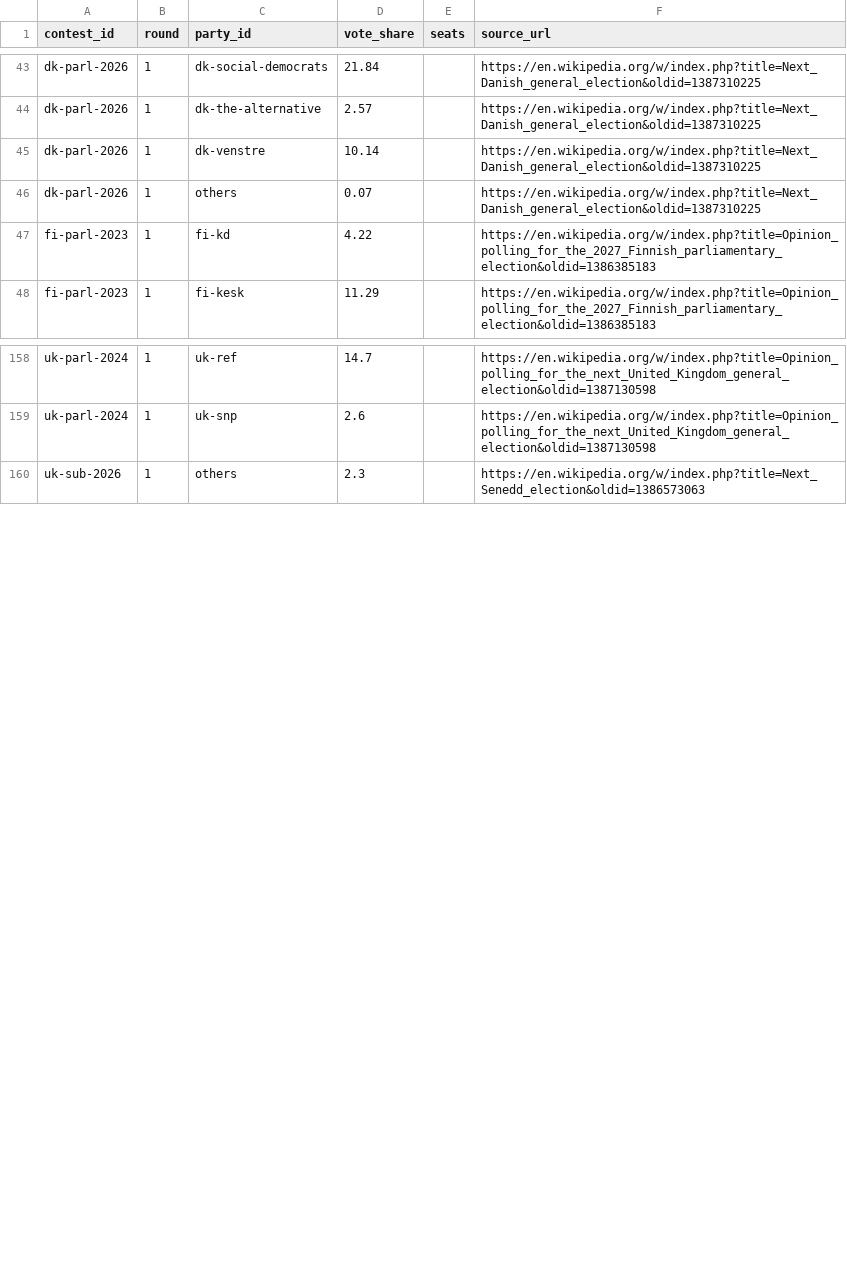
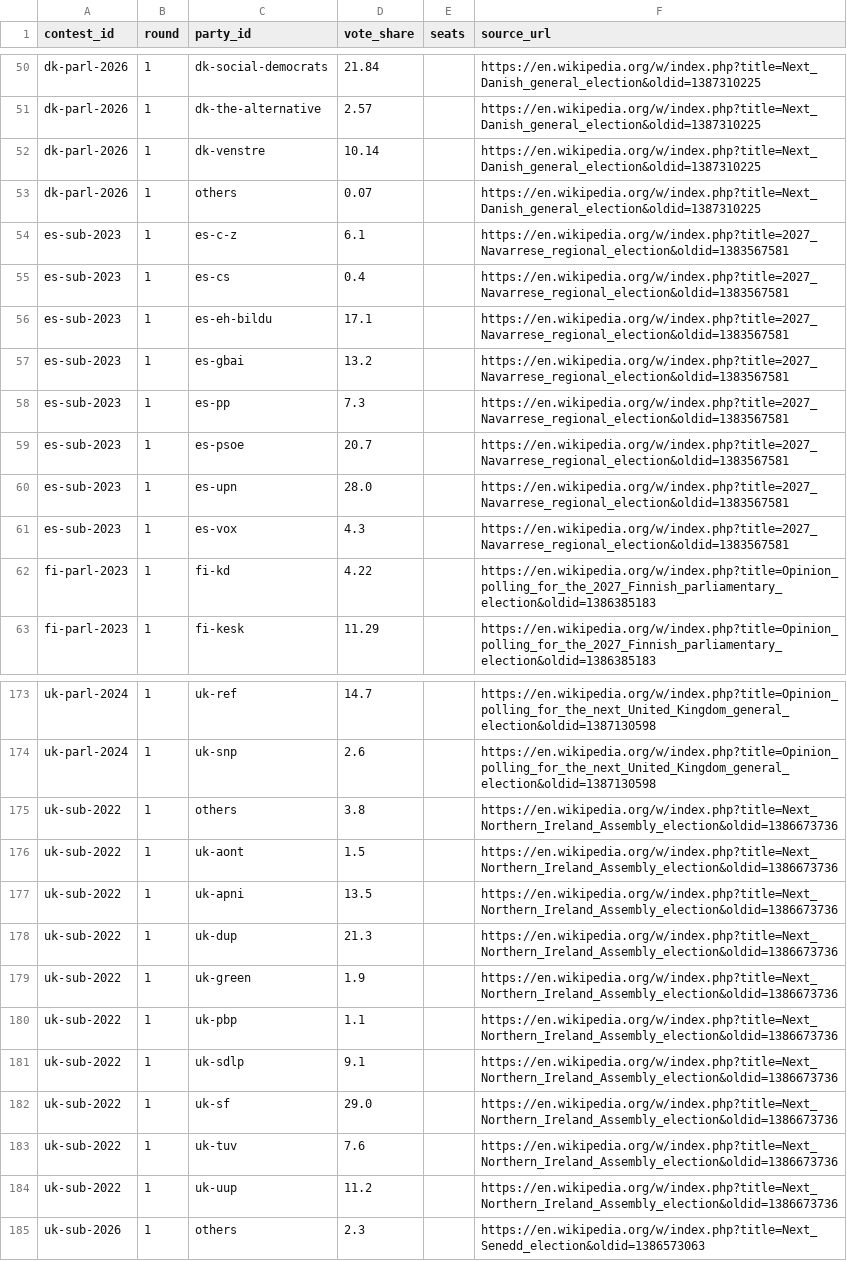
Before and after one commit to adrianchiu1/eu-polls-dashboard, a CSV file: data/results.csv, drawn as a sheet; only a part is shown, gaps mark what is left out; the diff covers the shown part only; the diff names each change by its address in the sheet, - before the commit and + after, or states it on an @@ line.

```diff
--- a/data/results.csv
+++ b/data/results.csv
+row 54: es-sub-2023 | 1 | es-c-z | 6.1 |  | https://en.wikipedia.org/w/index.php?title=2027_Navarrese_regional_election&oldid=1383567581
+row 55: es-sub-2023 | 1 | es-cs | 0.4 |  | https://en.wikipedia.org/w/index.php?title=2027_Navarrese_regional_election&oldid=1383567581
+row 56: es-sub-2023 | 1 | es-eh-bildu | 17.1 |  | https://en.wikipedia.org/w/index.php?title=2027_Navarrese_regional_election&oldid=1383567581
+row 57: es-sub-2023 | 1 | es-gbai | 13.2 |  | https://en.wikipedia.org/w/index.php?title=2027_Navarrese_regional_election&oldid=1383567581
+row 58: es-sub-2023 | 1 | es-pp | 7.3 |  | https://en.wikipedia.org/w/index.php?title=2027_Navarrese_regional_election&oldid=1383567581
+row 59: es-sub-2023 | 1 | es-psoe | 20.7 |  | https://en.wikipedia.org/w/index.php?title=2027_Navarrese_regional_election&oldid=1383567581
+row 60: es-sub-2023 | 1 | es-upn | 28.0 |  | https://en.wikipedia.org/w/index.php?title=2027_Navarrese_regional_election&oldid=1383567581
+row 61: es-sub-2023 | 1 | es-vox | 4.3 |  | https://en.wikipedia.org/w/index.php?title=2027_Navarrese_regional_election&oldid=1383567581
+row 175: uk-sub-2022 | 1 | others | 3.8 |  | https://en.wikipedia.org/w/index.php?title=Next_Northern_Ireland_Assembly_election&oldid=1386673736
+row 176: uk-sub-2022 | 1 | uk-aont | 1.5 |  | https://en.wikipedia.org/w/index.php?title=Next_Northern_Ireland_Assembly_election&oldid=1386673736
+row 177: uk-sub-2022 | 1 | uk-apni | 13.5 |  | https://en.wikipedia.org/w/index.php?title=Next_Northern_Ireland_Assembly_election&oldid=1386673736
+row 178: uk-sub-2022 | 1 | uk-dup | 21.3 |  | https://en.wikipedia.org/w/index.php?title=Next_Northern_Ireland_Assembly_election&oldid=1386673736
+row 179: uk-sub-2022 | 1 | uk-green | 1.9 |  | https://en.wikipedia.org/w/index.php?title=Next_Northern_Ireland_Assembly_election&oldid=1386673736
+row 180: uk-sub-2022 | 1 | uk-pbp | 1.1 |  | https://en.wikipedia.org/w/index.php?title=Next_Northern_Ireland_Assembly_election&oldid=1386673736
+row 181: uk-sub-2022 | 1 | uk-sdlp | 9.1 |  | https://en.wikipedia.org/w/index.php?title=Next_Northern_Ireland_Assembly_election&oldid=1386673736
+row 182: uk-sub-2022 | 1 | uk-sf | 29.0 |  | https://en.wikipedia.org/w/index.php?title=Next_Northern_Ireland_Assembly_election&oldid=1386673736
+row 183: uk-sub-2022 | 1 | uk-tuv | 7.6 |  | https://en.wikipedia.org/w/index.php?title=Next_Northern_Ireland_Assembly_election&oldid=1386673736
+row 184: uk-sub-2022 | 1 | uk-uup | 11.2 |  | https://en.wikipedia.org/w/index.php?title=Next_Northern_Ireland_Assembly_election&oldid=1386673736
```
Also changed, not shown: 7 added rows and 19 edited cells elsewhere in this file, data/averages_SE.csv, data/polls_DE.csv, 3 other files.
